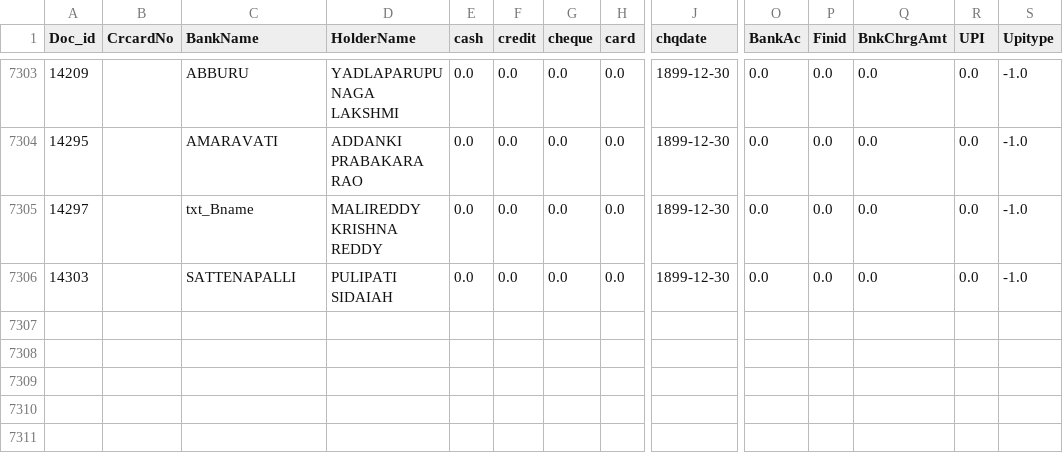
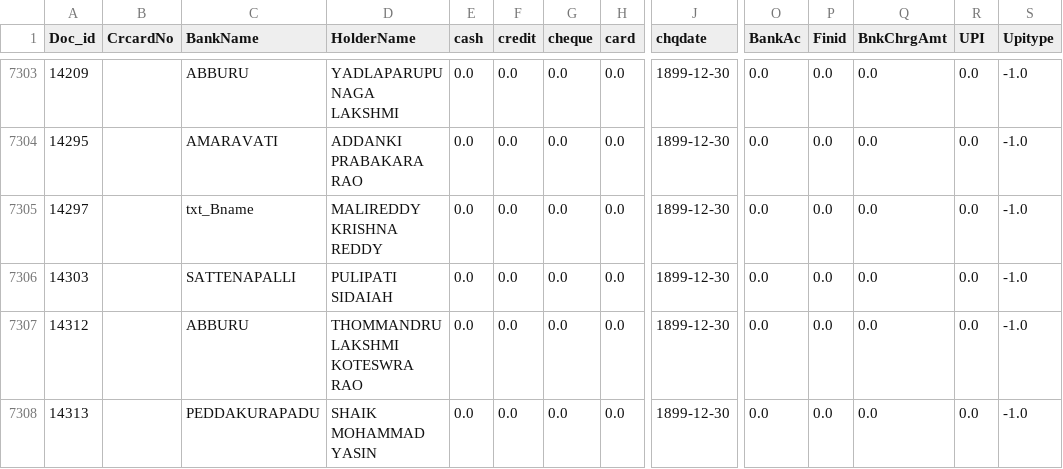
Before and after one commit to krishnasai-narayana/3goils, a CSV file: data/CreditCard.csv, drawn as a sheet; only a part is shown, gaps mark what is left out; rows hold the shown columns only; the diff names each change by its address in the sheet, - before the commit and + after, or states it on an @@ line.

```diff
--- a/data/CreditCard.csv
+++ b/data/CreditCard.csv
+row 7307: 14312 |  | ABBURU | THOMMANDRU LAKSHMI KOTESWRA RAO | 0.0 | 0.0 | 0.0 | 0.0 | 1899-12-30 | 0.0 | 0.0 | 0.0 | 0.0 | -1.0
+row 7308: 14313 |  | PEDDAKURAPADU | SHAIK MOHAMMAD YASIN | 0.0 | 0.0 | 0.0 | 0.0 | 1899-12-30 | 0.0 | 0.0 | 0.0 | 0.0 | -1.0
```
Also changed, not shown: data/Doc_MaxId.csv, data/NAME_TRAN.csv, 7 other files.
